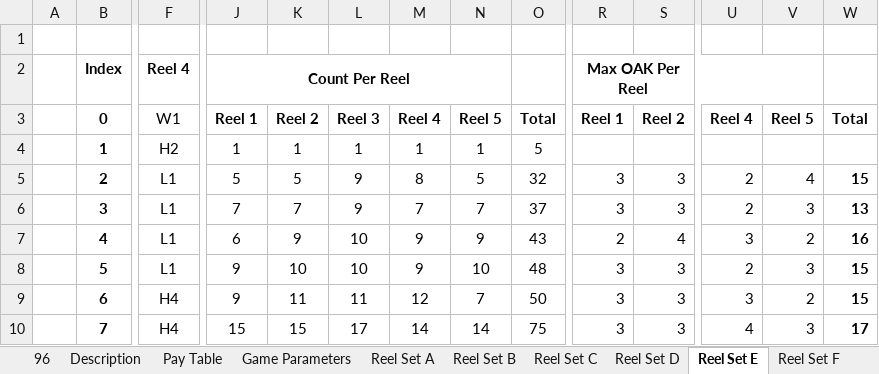
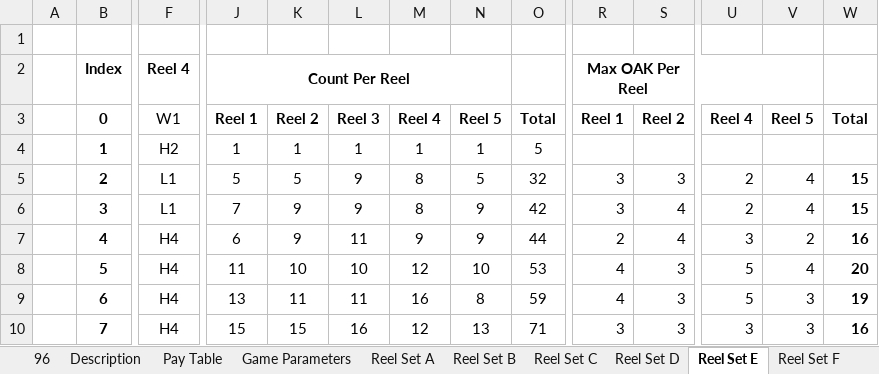
Before and after one commit to terry7cherry/my-web-of-wonders, an Excel workbook: srcBackend/thisTitle/parSheets/HerrSpider_V0_0_2 ParSheet.xlsx, sheet Reel Set E, drawn as a sheet; only a part is shown, gaps mark what is left out; values as stored, in another font and other column widths than the file's, no borders; conditional formats not drawn; the diff covers the shown part only; the diff names each change by its address in the sheet, - before the commit and + after, or states it on an @@ line.

```diff
--- a/srcBackend/thisTitle/parSheets/HerrSpider_V0_0_2 ParSheet.xlsx (sheet Reel Set E)
+++ b/srcBackend/thisTitle/parSheets/HerrSpider_V0_0_2 ParSheet.xlsx (sheet Reel Set E)
-K6: 7
+K6: 9
-M6: 7
+M6: 8
-N6: 7
+N6: 9
-O6: 37
+O6: 42
-S6: 3
+S6: 4
-V6: 3
+V6: 4
-W6: 13
+W6: 15
-F7:F8 (Reel 4): L1
+F7:F8 (Reel 4): H4
-L7: 10
+L7: 11
-O7: 43
+O7: 44
-J8 (Count Per Reel): 9
+J8 (Count Per Reel): 11
-M8: 9
+M8: 12
-O8: 48
+O8: 53
-R8:R9 (Max OAK Per Reel): 3
+R8:R9 (Max OAK Per Reel): 4
-U8: 2
+U8: 5
-V8: 3
+V8: 4
-W8: 15
+W8: 20
-J9 (Count Per Reel): 9
+J9 (Count Per Reel): 13
-M9: 12
+M9: 16
-N9: 7
+N9: 8
-O9: 50
+O9: 59
-U9: 3
+U9: 5
-V9: 2
+V9: 3
-W9: 15
+W9: 19
-L10: 17
+L10: 16
-M10: 14
+M10: 12
-N10: 14
+N10: 13
-O10: 75
+O10: 71
-U10: 4
+U10: 3
-W10: 17
+W10: 16
```
Also changed, not shown: 45 edited cells elsewhere in this sheet, sheet 96, sheet Reel Set A, sheet Game Parameters, sheet Sim input, sheet Reel Set C, sheet Reel Set G, 5 more sheets, formulas that keep their value, 7 other files.
